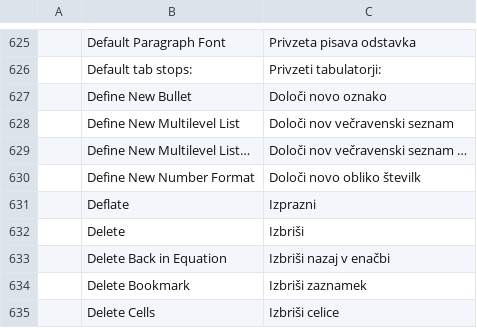
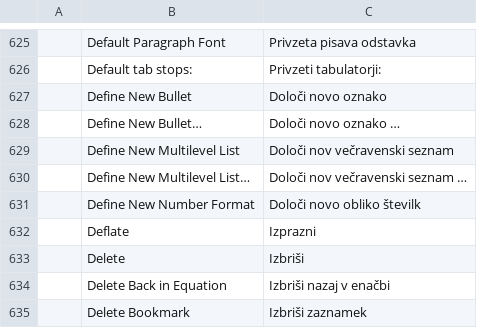
Before and after one commit to Nghiathan13/wordcraft, a TSV file: crates/ui-egui/src/i18n/sl.tsv, drawn as a sheet; only a part is shown, gaps mark what is left out; the shorter side is filled out with more unchanged rows.

```diff
--- a/crates/ui-egui/src/i18n/sl.tsv
+++ b/crates/ui-egui/src/i18n/sl.tsv
@@ -627,2 +627,3 @@
 	Define New Bullet	Določi novo oznako
+	Define New Bullet…	Določi novo oznako …
 	Define New Multilevel List	Določi nov večravenski seznam
```
Also changed, not shown: crates/ui-egui/src/i18n/ro.tsv.
